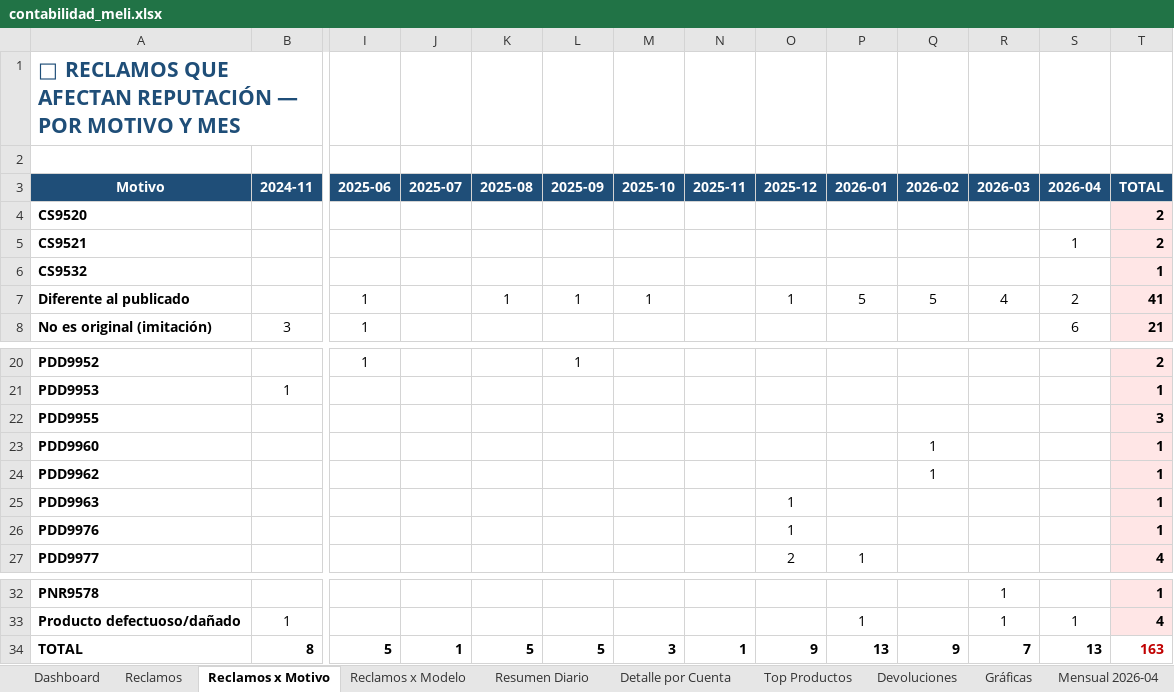
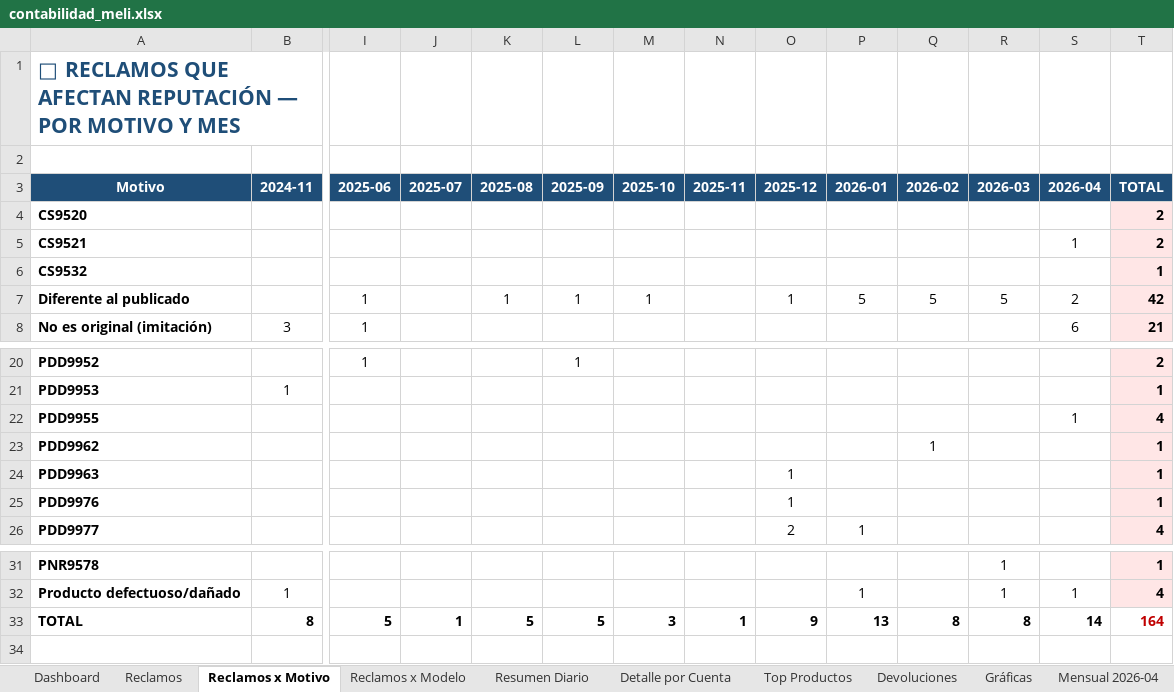
Before and after one commit to kxmwnzbzhn-spec/meli-autoresponder, an Excel workbook: contabilidad_meli.xlsx, sheet Reclamos x Motivo, drawn as a sheet; only a part is shown, gaps mark what is left out; values as stored, in another font and other column widths than the file's, no borders; removed rows and columns are numbered as before the commit, all else as after; rows hold the shown columns only; the diff names each change by its address in the sheet, - before the commit and + after, or states it on an @@ line.

```diff
--- a/contabilidad_meli.xlsx (sheet Reclamos x Motivo)
+++ b/contabilidad_meli.xlsx (sheet Reclamos x Motivo)
-R7 (2026-03): 4
+R7 (2026-03): 5
-T7 (TOTAL): 41
+T7 (TOTAL): 42
-S22 (2026-04): (empty)
+S22 (2026-04): 1
-T22 (TOTAL): 3
+T22 (TOTAL): 4
-row 23: PDD9960 |  |  |  |  |  |  |  |  |  | 1 |  |  | 1
-Q33 (2026-02): 9
+Q33 (2026-02): 8
-R33 (2026-03): 7
+R33 (2026-03): 8
-S33 (2026-04): 13
+S33 (2026-04): 14
-T33 (TOTAL): 163
+T33 (TOTAL): 164
```
Also changed, not shown: sheet Reclamos, sheet Dashboard, sheet Reclamos x Modelo.
